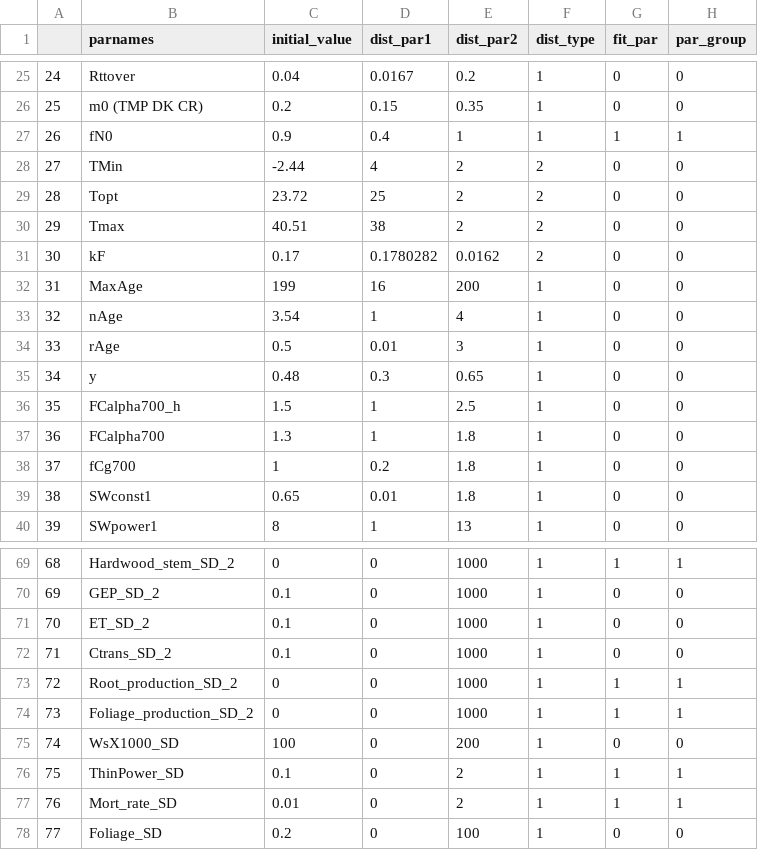
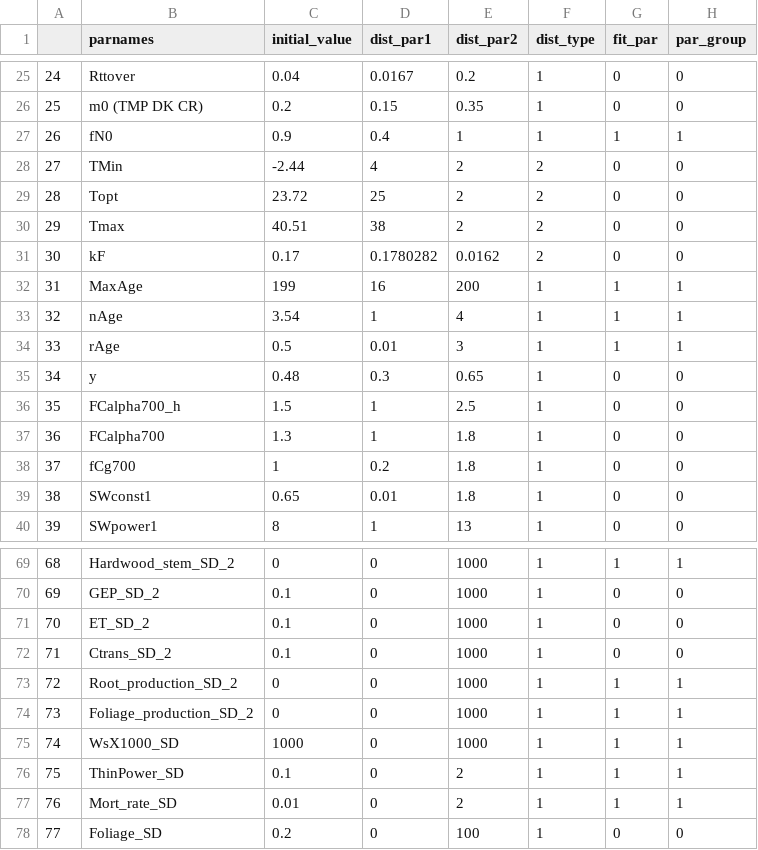
Before and after one commit to EcoDynForecast/DAPPER, a CSV file: priors/default_priors.csv, drawn as a sheet; only a part is shown, gaps mark what is left out.

```diff
--- a/priors/default_priors.csv
+++ b/priors/default_priors.csv
@@ -31,5 +31,5 @@
 "30","kF",0.17,0.1780282,0.0162,2,0,0
-"31","MaxAge",199,16,200,1,0,0
-"32","nAge",3.54,1,4,1,0,0
-"33","rAge",0.5,0.01,3,1,0,0
+"31","MaxAge",199,16,200,1,1,1
+"32","nAge",3.54,1,4,1,1,1
+"33","rAge",0.5,0.01,3,1,1,1
 "34","y",0.48,0.3,0.65,1,0,0
@@ -74,3 +74,3 @@
 "73","Foliage_production_SD_2",0,0,1000,1,1,1
-"74","WsX1000_SD",100,0,200,1,0,0
+"74","WsX1000_SD",1000,0,1000,1,1,1
 "75","ThinPower_SD",0.1,0,2,1,1,1
```
Also changed, not shown: 7 other files.
